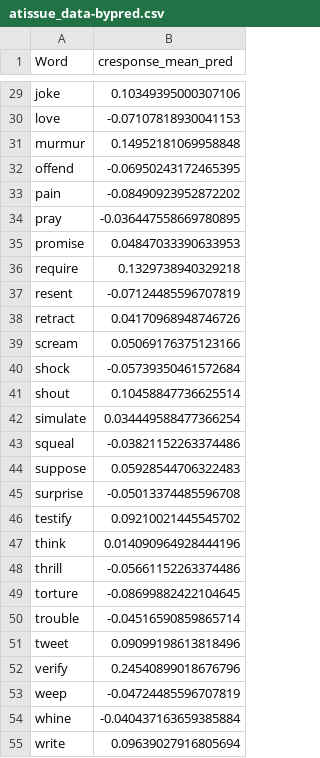
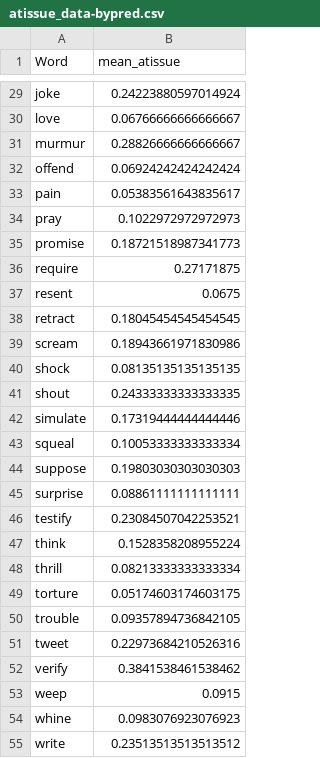
Before and after one commit to khuyen-le/projectivity-factors, a CSV file: data/atissue_data-bypred.csv, drawn as a sheet; only a part is shown, gaps mark what is left out; the diff covers the shown part only; the diff names each change by its address in the sheet, - before the commit and + after, or states it on an @@ line.

Commit message:
fixed at-issueness means data files

```diff
--- a/data/atissue_data-bypred.csv
+++ b/data/atissue_data-bypred.csv
-B1: cresponse_mean_pred
+B1: mean_atissue
-B29 (mean_atissue): 0.10349395000307106
+B29 (mean_atissue): 0.24223880597014924
-B30 (mean_atissue): -0.07107818930041153
+B30 (mean_atissue): 0.06766666666666667
-B31 (mean_atissue): 0.14952181069958848
+B31 (mean_atissue): 0.28826666666666667
-B32 (mean_atissue): -0.06950243172465395
+B32 (mean_atissue): 0.06924242424242424
-B33 (mean_atissue): -0.08490923952872202
+B33 (mean_atissue): 0.05383561643835617
-B34 (mean_atissue): -0.036447558669780895
+B34 (mean_atissue): 0.1022972972972973
-B35 (mean_atissue): 0.04847033390633953
+B35 (mean_atissue): 0.18721518987341773
-B36 (mean_atissue): 0.1329738940329218
+B36 (mean_atissue): 0.27171875
-B37 (mean_atissue): -0.07124485596707819
+B37 (mean_atissue): 0.0675
-B38 (mean_atissue): 0.04170968948746726
+B38 (mean_atissue): 0.18045454545454545
-B39 (mean_atissue): 0.05069176375123166
+B39 (mean_atissue): 0.18943661971830986
-B40 (mean_atissue): -0.05739350461572684
+B40 (mean_atissue): 0.08135135135135135
-B41 (mean_atissue): 0.10458847736625514
+B41 (mean_atissue): 0.24333333333333335
-B42 (mean_atissue): 0.034449588477366254
+B42 (mean_atissue): 0.17319444444444446
-B43 (mean_atissue): -0.03821152263374486
+B43 (mean_atissue): 0.10053333333333334
-B44 (mean_atissue): 0.05928544706322483
+B44 (mean_atissue): 0.19803030303030303
-B45 (mean_atissue): -0.05013374485596708
+B45 (mean_atissue): 0.08861111111111111
-B46 (mean_atissue): 0.09210021445545702
+B46 (mean_atissue): 0.23084507042253521
-B47 (mean_atissue): 0.014090964928444196
+B47 (mean_atissue): 0.1528358208955224
-B48 (mean_atissue): -0.05661152263374486
+B48 (mean_atissue): 0.08213333333333334
-B49 (mean_atissue): -0.08699882422104645
+B49 (mean_atissue): 0.05174603174603175
-B50 (mean_atissue): -0.04516590859865714
+B50 (mean_atissue): 0.09357894736842105
-B51 (mean_atissue): 0.09099198613818496
+B51 (mean_atissue): 0.22973684210526316
-B52 (mean_atissue): 0.24540899018676796
+B52 (mean_atissue): 0.3841538461538462
-B53 (mean_atissue): -0.04724485596707819
+B53 (mean_atissue): 0.0915
-B54 (mean_atissue): -0.040437163659385884
+B54 (mean_atissue): 0.0983076923076923
-B55 (mean_atissue): 0.09639027916805694
+B55 (mean_atissue): 0.23513513513513512
```
Also changed, not shown: 27 edited cells elsewhere in this file.
